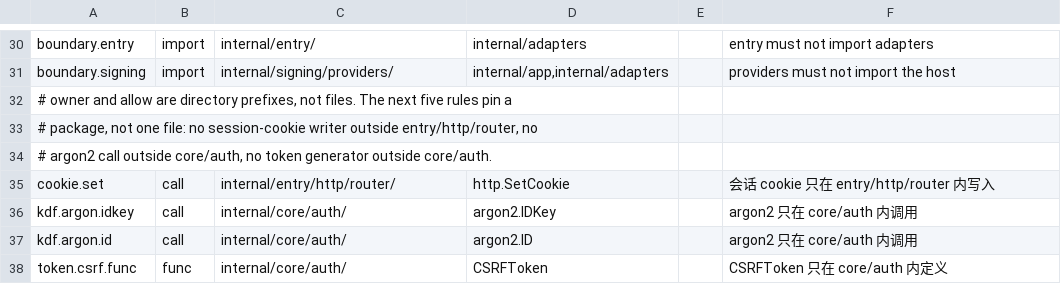
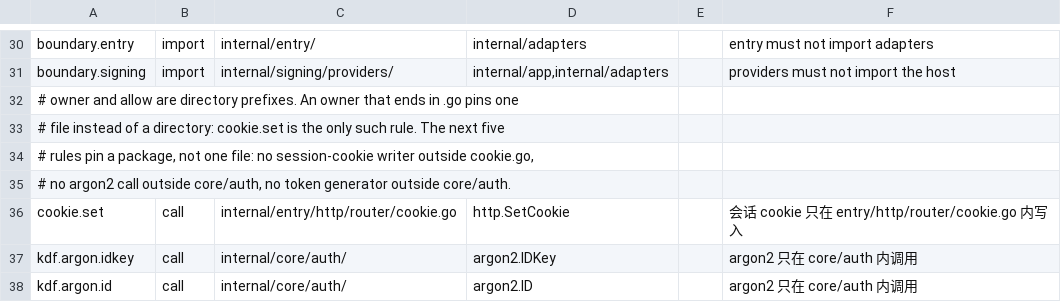
Before and after one commit to frostpolaris1/yiban-auto-sign, a TSV file: server/canonical.tsv, drawn as a sheet; only a part is shown, gaps mark what is left out; the shorter side is filled out with more unchanged rows.

Commit message:
fix(server): close the W2C review findings
Two security invariants lacked verifiers and three behaviors diverged from
the contract.

- Cross-school writes now have a table-driven e2e: an admin bound to school
  A must get 404 for review, pause, phone change and soft-delete on school
  B's account.
- A fault-injection e2e renames the audit table away: school creation and an
  account review must then fail with a 5xx and leave the business row
  untouched, because the audit append shares the business transaction.
- The account search matches only the first three digits as a prefix, the
  last four as a suffix, or the full 11-digit number. A masked-out middle
  run can no longer be recovered by substring probing. The unpopulated
  phone_model field left the Account response.
- Reject reasons pass through the mask on their way out, so a reason that
  contains a phone number reads masked in every response.
- The three domain handler packages decode bodies through the shared bind
  error path, so an oversized request answers 413 everywhere.
- The real binary now wires the three domain handlers: without them every
  W2C endpoint answered 501 in production.
- canonical.tsv pins the cookie writer to its file; the gate stays at 26
  rules. The contract carries maxLength for device fields and the exact
  pause/resume semantics; nonce freshness and the zero scope have tests.

```diff
--- a/server/canonical.tsv
+++ b/server/canonical.tsv
@@ -31,6 +31,7 @@ boundary.entry	import	internal/entry/	internal/adapters		entry must not import a
 boundary.signing	import	internal/signing/providers/	internal/app,internal/adapters		providers must not import the host
-# owner and allow are directory prefixes, not files. The next five rules pin a
-# package, not one file: no session-cookie writer outside entry/http/router, no
-# argon2 call outside core/auth, no token generator outside core/auth.
-cookie.set	call	internal/entry/http/router/	http.SetCookie		会话 cookie 只在 entry/http/router 内写入
+# owner and allow are directory prefixes. An owner that ends in .go pins one
+# file instead of a directory: cookie.set is the only such rule. The next five
+# rules pin a package, not one file: no session-cookie writer outside cookie.go,
+# no argon2 call outside core/auth, no token generator outside core/auth.
+cookie.set	call	internal/entry/http/router/cookie.go	http.SetCookie		会话 cookie 只在 entry/http/router/cookie.go 内写入
 kdf.argon.idkey	call	internal/core/auth/	argon2.IDKey		argon2 只在 core/auth 内调用
```
Also changed, not shown: 17 other files.
